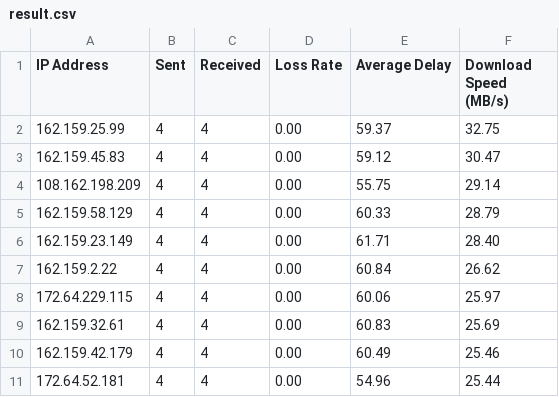
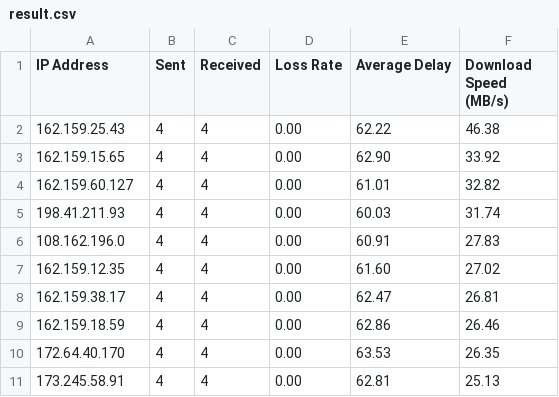
Before and after one commit to zhjmoses/FZ-CT-BestIP, a CSV file: current/result.csv, drawn as a sheet; only a part is shown; the diff covers the shown part only.

```diff
--- a/current/result.csv
+++ b/current/result.csv
@@ -1,11 +1,11 @@
 IP Address,Sent,Received,Loss Rate,Average Delay,Download Speed (MB/s)
-162.159.25.99,4,4,0.00,59.37,32.75
-162.159.45.83,4,4,0.00,59.12,30.47
-108.162.198.209,4,4,0.00,55.75,29.14
-162.159.58.129,4,4,0.00,60.33,28.79
-162.159.23.149,4,4,0.00,61.71,28.40
-162.159.2.22,4,4,0.00,60.84,26.62
-172.64.229.115,4,4,0.00,60.06,25.97
-162.159.32.61,4,4,0.00,60.83,25.69
-162.159.42.179,4,4,0.00,60.49,25.46
-172.64.52.181,4,4,0.00,54.96,25.44
+162.159.25.43,4,4,0.00,62.22,46.38
+162.159.15.65,4,4,0.00,62.90,33.92
+162.159.60.127,4,4,0.00,61.01,32.82
+198.41.211.93,4,4,0.00,60.03,31.74
+108.162.196.0,4,4,0.00,60.91,27.83
+162.159.12.35,4,4,0.00,61.60,27.02
+162.159.38.17,4,4,0.00,62.47,26.81
+162.159.18.59,4,4,0.00,62.86,26.46
+172.64.40.170,4,4,0.00,63.53,26.35
+173.245.58.91,4,4,0.00,62.81,25.13
```
Also changed, not shown: 30 edited cells elsewhere in this file, 5 other files.
